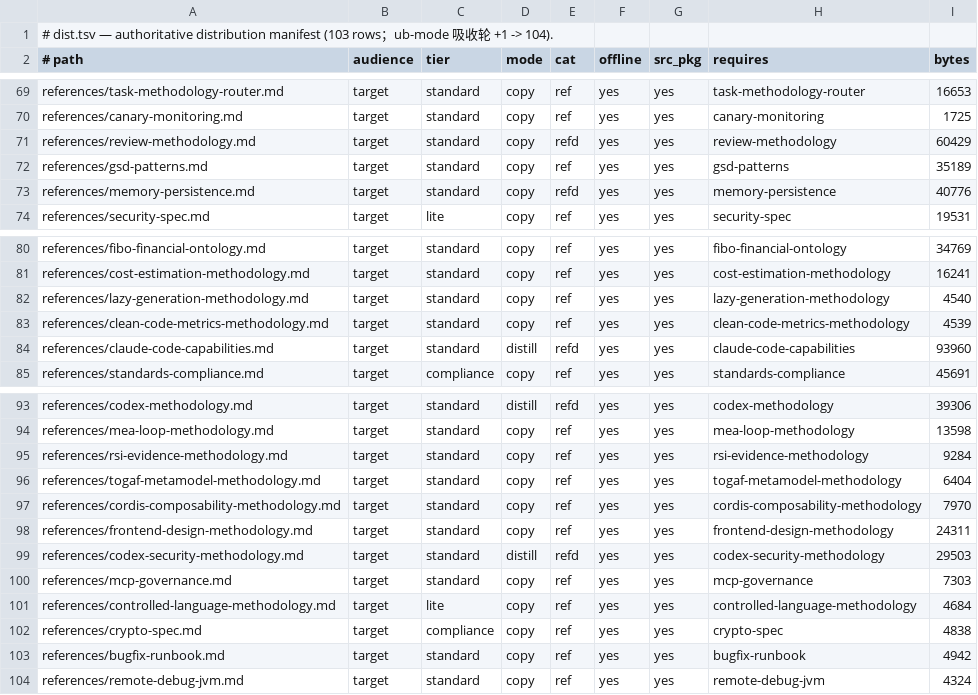
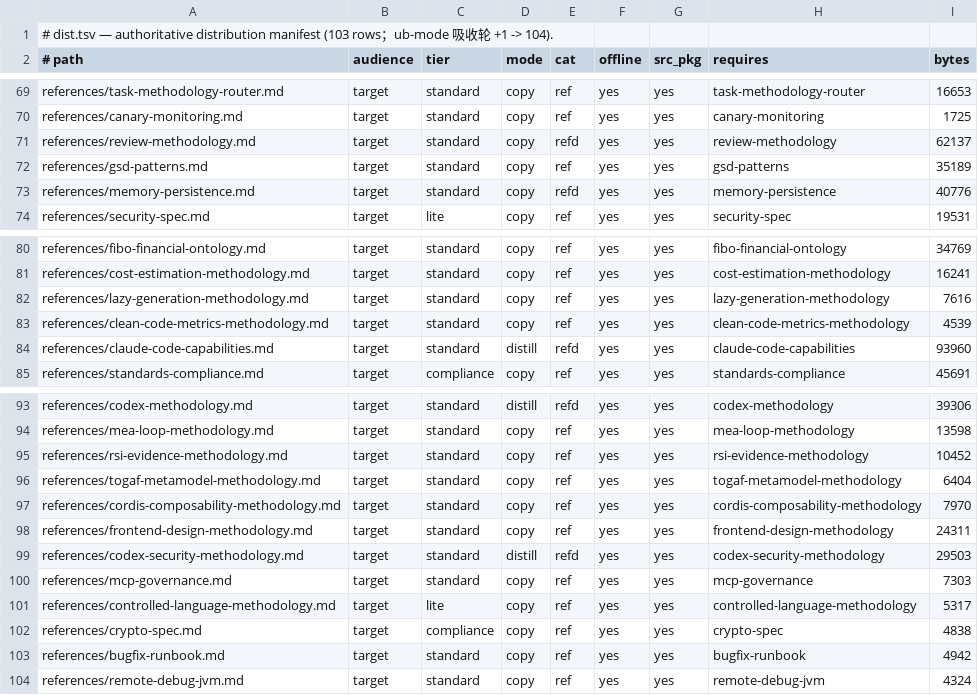
Before and after one commit to issac-new/AIStudio, a TSV file: skills/swarm-yuan/assets/registry/dist.tsv, drawn as a sheet; only a part is shown, gaps mark what is left out.

Commit message:
feat(yuan): Ponytail v5 + Headroom 源码级吸收批（v2.99.4）——审查面收敛/捷径台账/两态估算，门禁 59 不变
- 审查面修内部矛盾：Strict Focus 收敛为「检索半径=变更影响面 × 落点=变更行」，删两处静默丢弃（Low 档/AUTO-FIX 表），改三档分级+四段式发现+Not checked 收口（review-methodology）
- 捷径台账：check_adr §5 扫注释 shortcut: 标记，缺升级触发（无逗号）计 no-trigger warn；挂既有门禁面不新增 gate；fixture compliant-shortcut 3 命中/1 no-trigger 断言+变异检查实证
- 目标技能下沉：template-spec dev-guide §7 拼装原则与节点表⑤写入 shortcut: <上限>, <何时升级> 约定
- 两态估算：rsi-evidence §四补 estimated/measured 表（反事实量禁点值，measured 须留对照臂）
- 纠错：lazy-generation 版本 v4.9.0→v5.3.3，基准换 2026-10-07 口径并补方法学；永不裁剪四类→五类
- 回复收尾披露：controlled-language 补「跳过/未查+风险」两行收口
- 调研档 R143 留源码级底稿；汇编卷一重灌（LC_ALL=C，环境坑已登记）；RELEASE-MANIFEST yuan-skill→v2.99.4

```diff
--- a/skills/swarm-yuan/assets/registry/dist.tsv
+++ b/skills/swarm-yuan/assets/registry/dist.tsv
@@ -70,3 +70,3 @@ references/task-methodology-router.md	target	standard	copy	ref	yes	yes	task-meth
 references/canary-monitoring.md	target	standard	copy	ref	yes	yes	canary-monitoring	1725
-references/review-methodology.md	target	standard	copy	refd	yes	yes	review-methodology	60429
+references/review-methodology.md	target	standard	copy	refd	yes	yes	review-methodology	62137
 references/gsd-patterns.md	target	standard	copy	ref	yes	yes	gsd-patterns	35189
@@ -81,3 +81,3 @@ references/fibo-financial-ontology.md	target	standard	copy	ref	yes	yes	fibo-fina
 references/cost-estimation-methodology.md	target	standard	copy	ref	yes	yes	cost-estimation-methodology	16241
-references/lazy-generation-methodology.md	target	standard	copy	ref	yes	yes	lazy-generation-methodology	4540
+references/lazy-generation-methodology.md	target	standard	copy	ref	yes	yes	lazy-generation-methodology	7616
 references/clean-code-metrics-methodology.md	target	standard	copy	ref	yes	yes	clean-code-metrics-methodology	4539
@@ -94,3 +94,3 @@ references/codex-methodology.md	target	standard	distill	refd	yes	yes	codex-metho
 references/mea-loop-methodology.md	target	standard	copy	ref	yes	yes	mea-loop-methodology	13598
-references/rsi-evidence-methodology.md	target	standard	copy	ref	yes	yes	rsi-evidence-methodology	9284
+references/rsi-evidence-methodology.md	target	standard	copy	ref	yes	yes	rsi-evidence-methodology	10452
 references/togaf-metamodel-methodology.md	target	standard	copy	ref	yes	yes	togaf-metamodel-methodology	6404
@@ -100,3 +100,3 @@ references/codex-security-methodology.md	target	standard	distill	refd	yes	yes	co
 references/mcp-governance.md	target	standard	copy	ref	yes	yes	mcp-governance	7303
-references/controlled-language-methodology.md	target	lite	copy	ref	yes	yes	controlled-language-methodology	4684
+references/controlled-language-methodology.md	target	lite	copy	ref	yes	yes	controlled-language-methodology	5317
 references/crypto-spec.md	target	compliance	copy	ref	yes	yes	crypto-spec	4838
```
Also changed, not shown: 20 other files.
